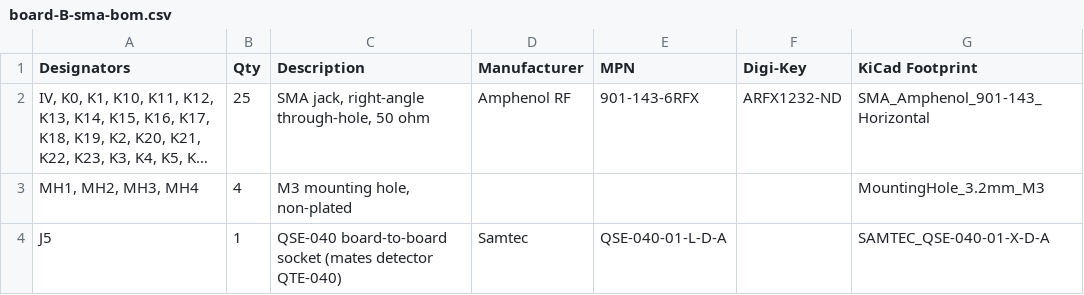
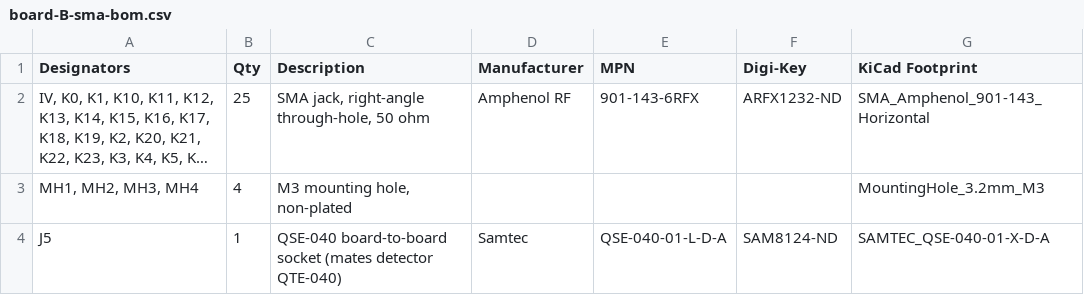
Before and after one commit to Brunner-neutrino-lab/ets-breakout, a CSV file: boards/board-B-sma/fab/board-B-sma-bom.csv, drawn as a sheet; long unchanged cells end in ….

```diff
--- a/boards/board-B-sma/fab/board-B-sma-bom.csv
+++ b/boards/board-B-sma/fab/board-B-sma-bom.csv
@@ -3,2 +3,2 @@ Designators,Qty,Description,Manufacturer,MPN,Digi-Key,KiCad Footprint
 "MH1, MH2, MH3, MH4",4,"M3 mounting hole, non-plated",,,,MountingHole_3.2mm_M3
-J5,1,QSE-040 board-to-board socket (mates detector QTE-040),Samtec,QSE-040-01-L-D-A,,SAMTEC_QSE-040-01-X-D-A
+J5,1,QSE-040 board-to-board socket (mates detector QTE-040),Samtec,QSE-040-01-L-D-A,SAM8124-ND,SAMTEC_QSE-040-01-X-D-A
```
Also changed, not shown: boards/board-A-mcx/fab/board-A-mcx-bom.csv, boards/board-C-ufl/fab/board-C-ufl-bom.csv, 11 other files.
